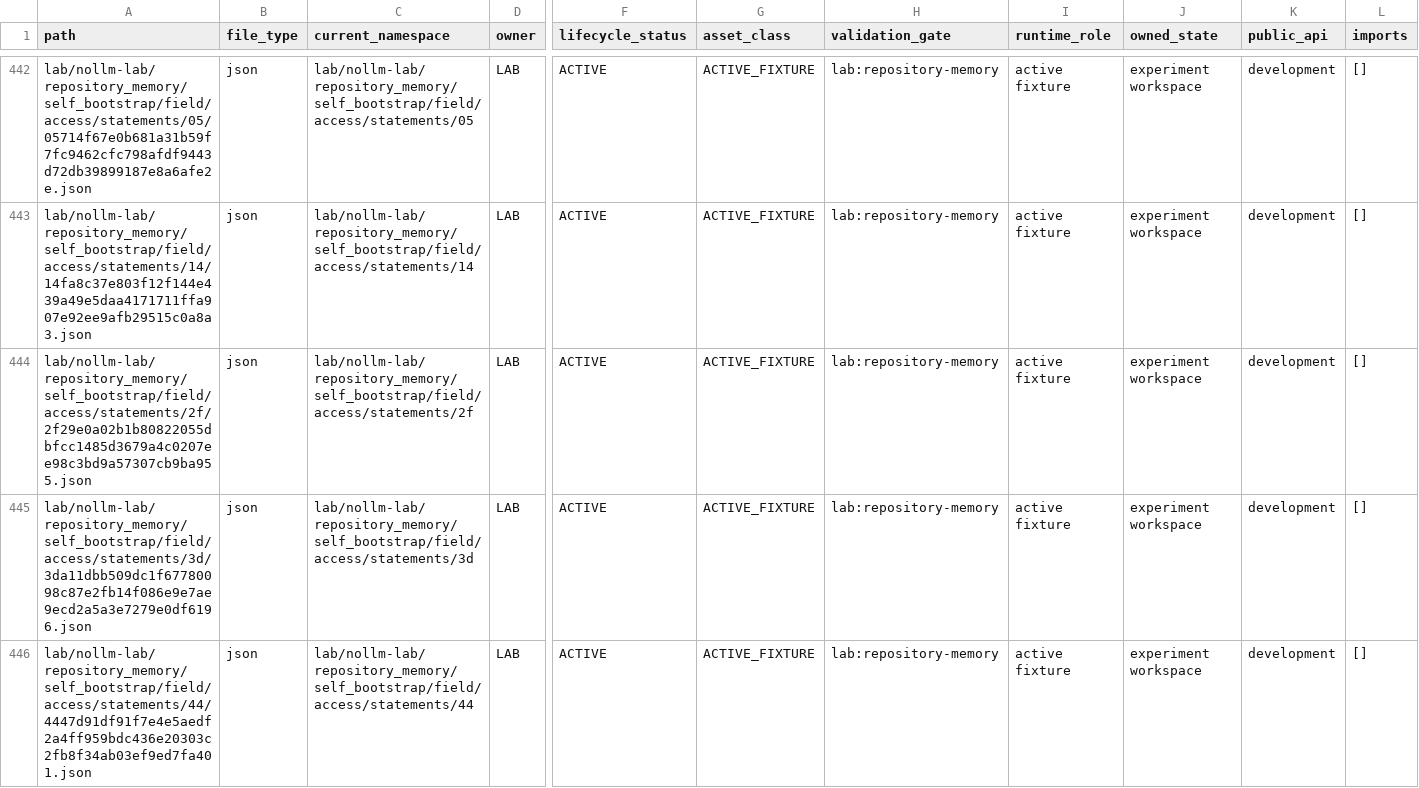
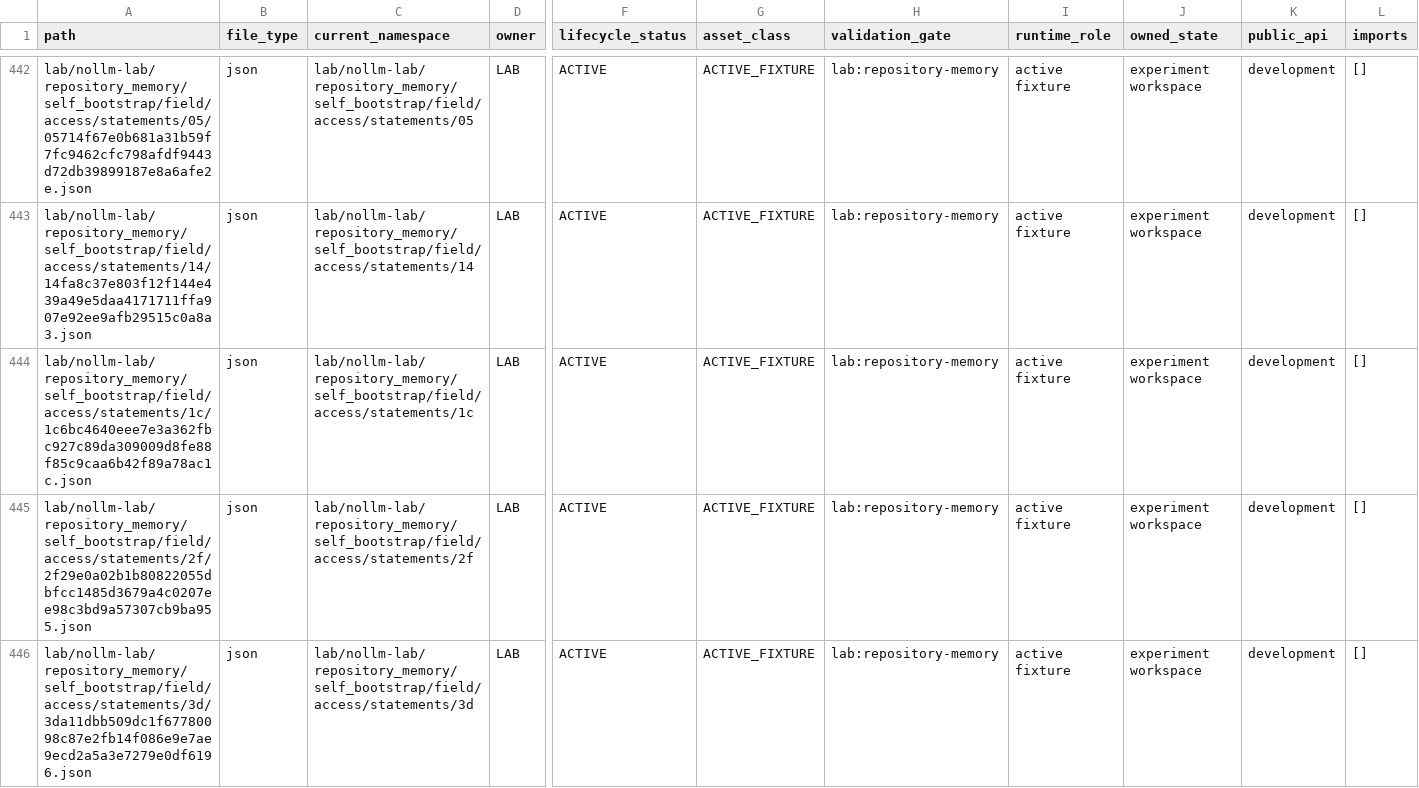
Before and after one commit to awdawmip/Nollm, a CSV file: docs/architecture/module-ownership/MODULE_OWNERSHIP_MANIFEST.csv, drawn as a sheet; only a part is shown, gaps mark what is left out; the shorter side is filled out with more unchanged rows; rows hold the shown columns only; the diff covers the shown part only; the diff names each change by its address in the sheet, - before the commit and + after, or states it on an @@ line.

Commit message:
docs: close self-bootstrap cycle with maintained native evidence

```diff
--- a/docs/architecture/module-ownership/MODULE_OWNERSHIP_MANIFEST.csv
+++ b/docs/architecture/module-ownership/MODULE_OWNERSHIP_MANIFEST.csv
+row 444: lab/nollm-lab/repository_memory/self_bootstrap/field/access/statements/1c/1c6bc4640eee7e3a362fbc927c89da309009d8fe88f85c9caa6b42f89a78ac1c.json | json | lab/nollm-lab/repository_memory/self_bootstrap/field/access/statements/1c | LAB | ACTIVE | ACTIVE_FIXTURE | lab:repository-memory | active fixture | experiment workspace | development | []
```
Also changed, not shown: 2 added rows elsewhere in this file, 8 other files.
